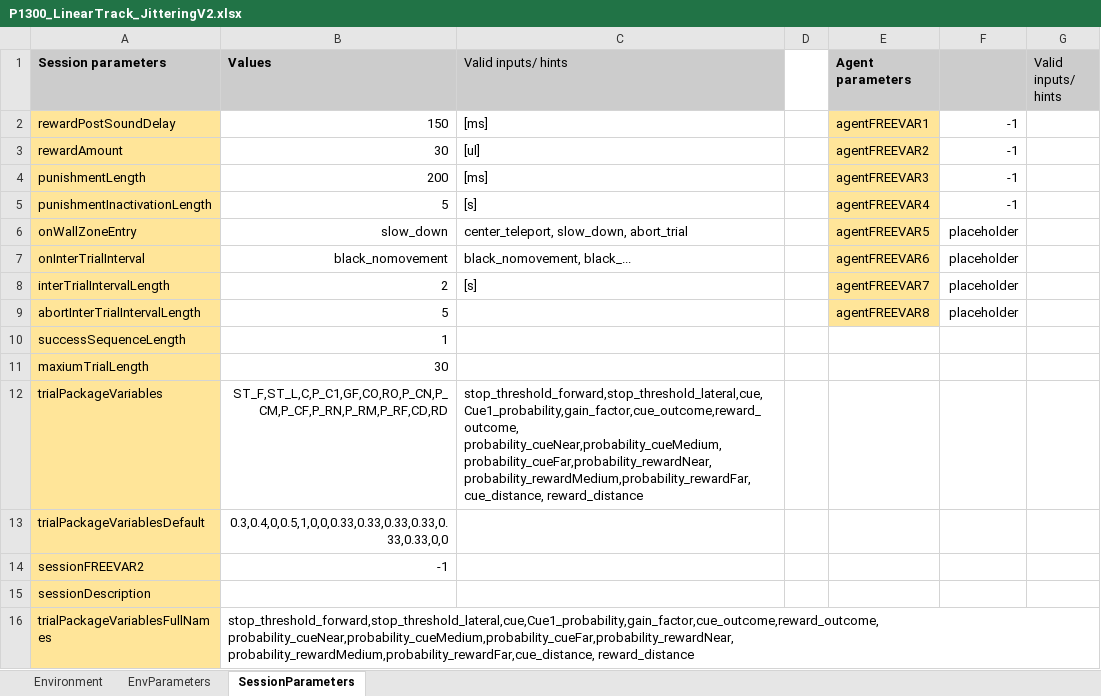
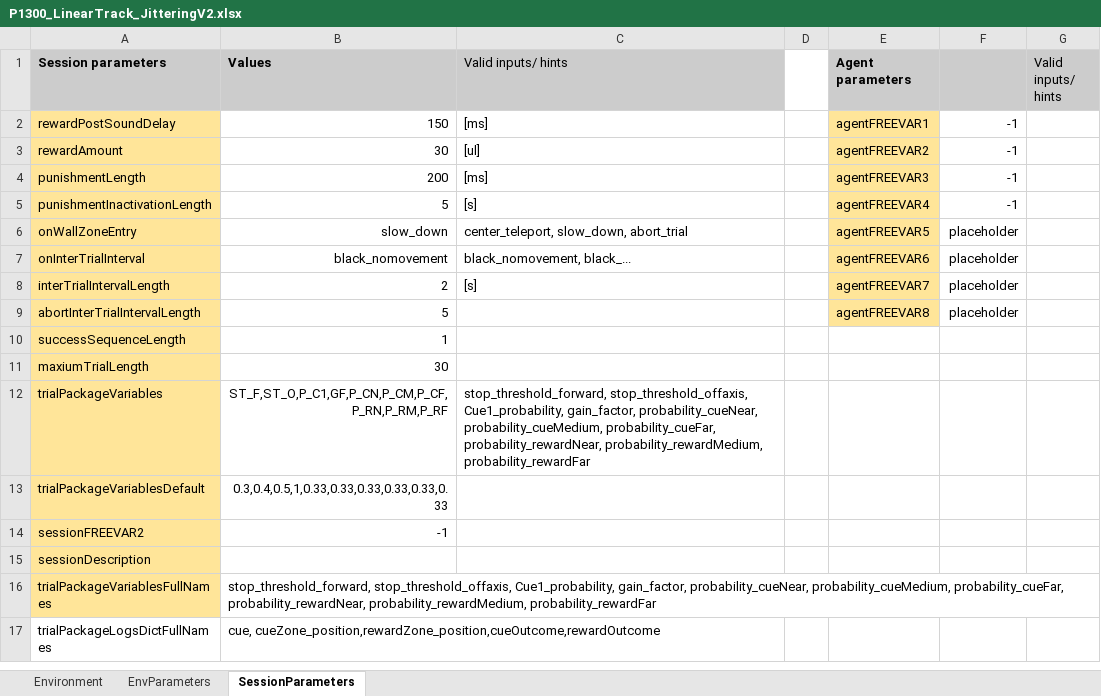
Before and after one commit to LoaloaF/UnityRatVR, an Excel workbook: Paradigms/P1300_LinearTrack_JitteringV2.xlsx, sheet SessionParameters, drawn as a sheet; values as stored, in another font and other column widths than the file's, no borders; 1 other sheet too large or unreadable and not compared; the diff names each change by its address in the sheet, - before the commit and + after, or states it on an @@ line.

Commit message:
added new logging parameters

```diff
--- a/Paradigms/P1300_LinearTrack_JitteringV2.xlsx (sheet SessionParameters)
+++ b/Paradigms/P1300_LinearTrack_JitteringV2.xlsx (sheet SessionParameters)
-B12 (Values): ST_F,ST_L,C,P_C1,GF,CO,RO,P_CN,P_CM,P_CF,P_RN,P_RM,P_RF,CD,RD
+B12 (Values): ST_F,ST_O,P_C1,GF,P_CN,P_CM,P_CF,P_RN,P_RM,P_RF
-C12 (Valid inputs/ hints): stop_threshold_forward,stop_threshold_lateral,cue,Cue1_probability,gain_factor,cue_outcome,reward_outcome, probability_cueNear,probability_cueMedium,probability_cueFar,probability_rewardNear, probability_rewardMedium,probability_rewardFar,cue_distance, reward_distance
+C12 (Valid inputs/ hints): stop_threshold_forward, stop_threshold_offaxis, Cue1_probability, gain_factor, probability_cueNear, probability_cueMedium, probability_cueFar, probability_rewardNear, probability_rewardMedium, probability_rewardFar
-B13 (Values): 0.3,0.4,0,0.5,1,0,0,0.33,0.33,0.33,0.33,0.33,0.33,0,0
+B13 (Values): 0.3,0.4,0.5,1,0.33,0.33,0.33,0.33,0.33,0.33
-B16 (Values): stop_threshold_forward,stop_threshold_lateral,cue,Cue1_probability,gain_factor,cue_outcome,reward_outcome, probability_cueNear,probability_cueMedium,probability_cueFar,probability_rewardNear, probability_rewardMedium,probability_rewardFar,cue_distance, reward_distance
+B16 (Values): stop_threshold_forward, stop_threshold_offaxis, Cue1_probability, gain_factor, probability_cueNear, probability_cueMedium, probability_cueFar, probability_rewardNear, probability_rewardMedium, probability_rewardFar
+row 17: trialPackageLogsDictFullNames | cue, cueZone_position,rewardZone_position,cueOutcome,rewardOutcome
```
Also changed, not shown: sheet EnvParameters, 36 other files.
